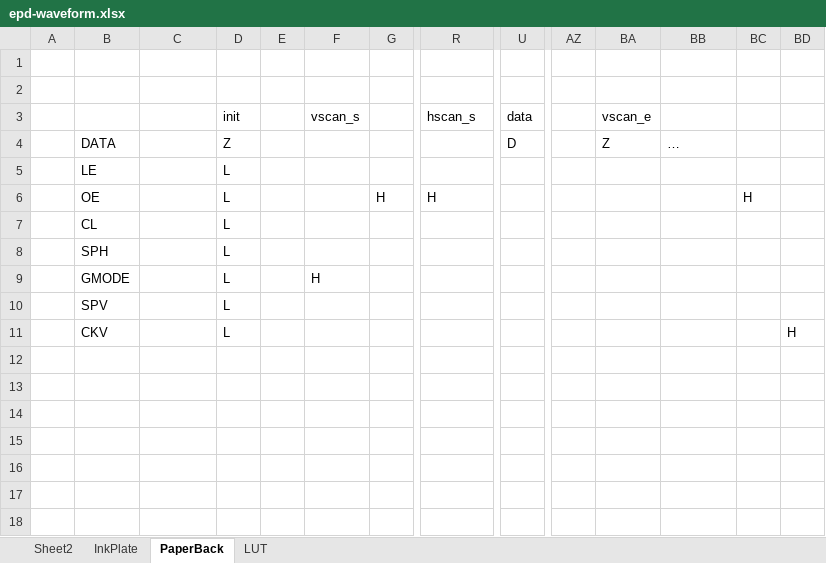
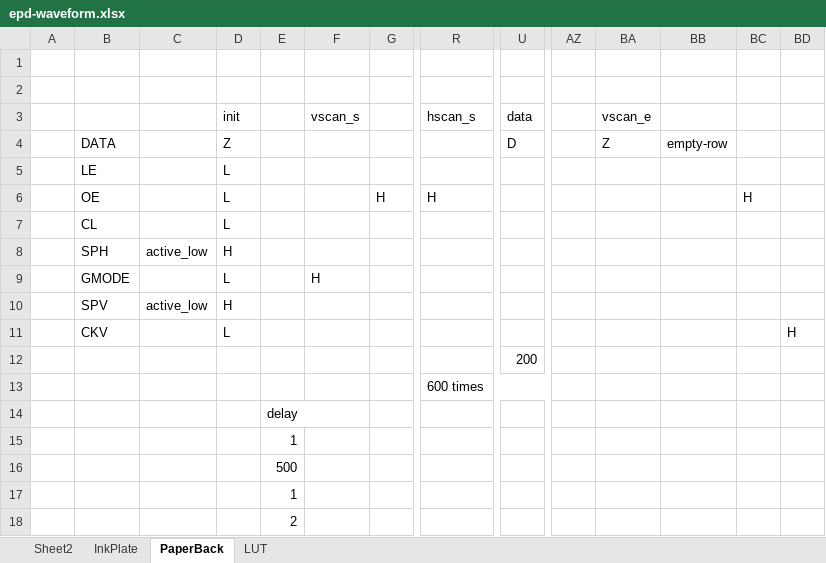
Before and after one commit to akkdong/FlightComputer, an Excel workbook: doc/epd-waveform.xlsx, sheet PaperBack, drawn as a sheet; only a part is shown, gaps mark what is left out; values as stored, in another font and other column widths than the file's, no cell formats; rows hold the shown columns only; the diff names each change by its address in the sheet, - before the commit and + after, or states it on an @@ line.

```diff
--- a/doc/epd-waveform.xlsx (sheet PaperBack)
+++ b/doc/epd-waveform.xlsx (sheet PaperBack)
-BB4: …
+BB4: empty-row
-C8: (empty)
+C8: active_low
-D8: L
+D8: H
-C10: (empty)
+C10: active_low
-D10: L
+D10: H
+row 12:  |  |  |  |  |  |  |  | 200
+row 13:  |  |  |  |  |  |  | 600 times
+row 14:  |  |  |  | delay
+row 15:  |  |  |  | 1
+row 16:  |  |  |  | 500
+row 17:  |  |  |  | 1
+row 18:  |  |  |  | 2
```
Also changed, not shown: sheet InkPlate, cell formats, 4 other files.
